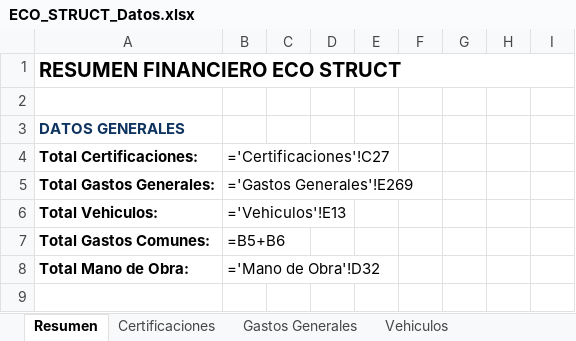
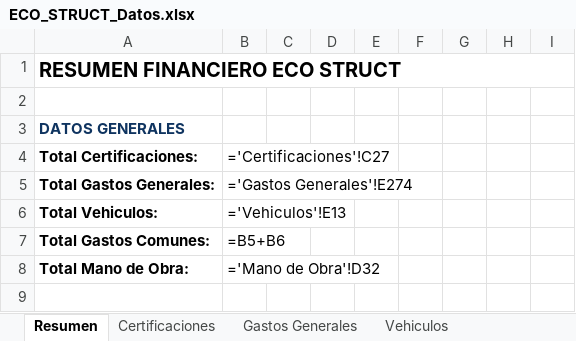
Before and after one commit to juanjosemas/dashboard, an Excel workbook: ECO_STRUCT_Datos.xlsx, sheet Resumen, drawn as a sheet; only a part is shown; values as stored, in another font and other column widths than the file's, no borders; formulas without a stored value are shown as written; the diff names each change by its address in the sheet, - before the commit and + after, or states it on an @@ line.

```diff
--- a/ECO_STRUCT_Datos.xlsx (sheet Resumen)
+++ b/ECO_STRUCT_Datos.xlsx (sheet Resumen)
-B5: ='Gastos Generales'!E269
+B5: ='Gastos Generales'!E274
```
Also changed, not shown: sheet Facturas por Obra, sheet Gastos Generales, sheet Gastos por Proyecto, 4 other files.
